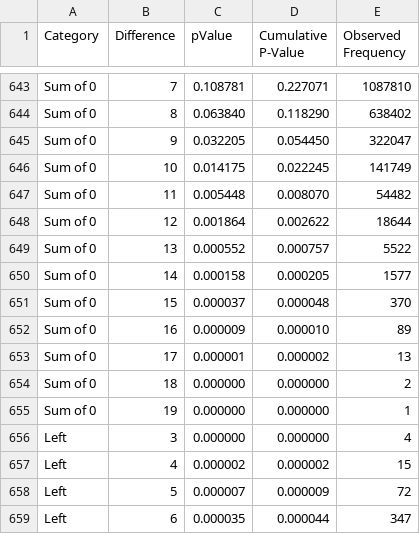
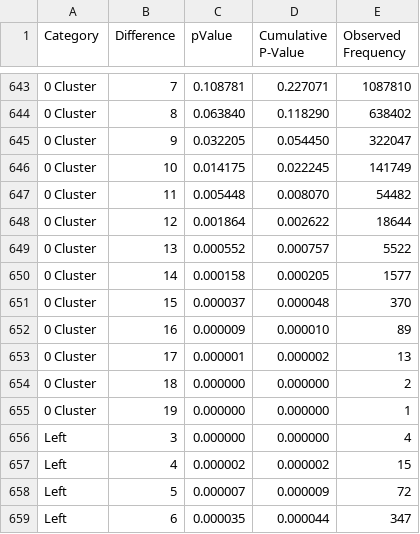
Before and after one commit to EZR888/ryderez, a CSV file: 10mcols.csv, drawn as a sheet; only a part is shown, gaps mark what is left out; the diff covers the shown part only; the diff names each change by its address in the sheet, - before the commit and + after, or states it on an @@ line.

```diff
--- a/10mcols.csv
+++ b/10mcols.csv
-A643:A655 (Category): Sum of 0
+A643:A655 (Category): 0 Cluster
```
Also changed, not shown: 27 edited cells elsewhere in this file, 2 other files.
